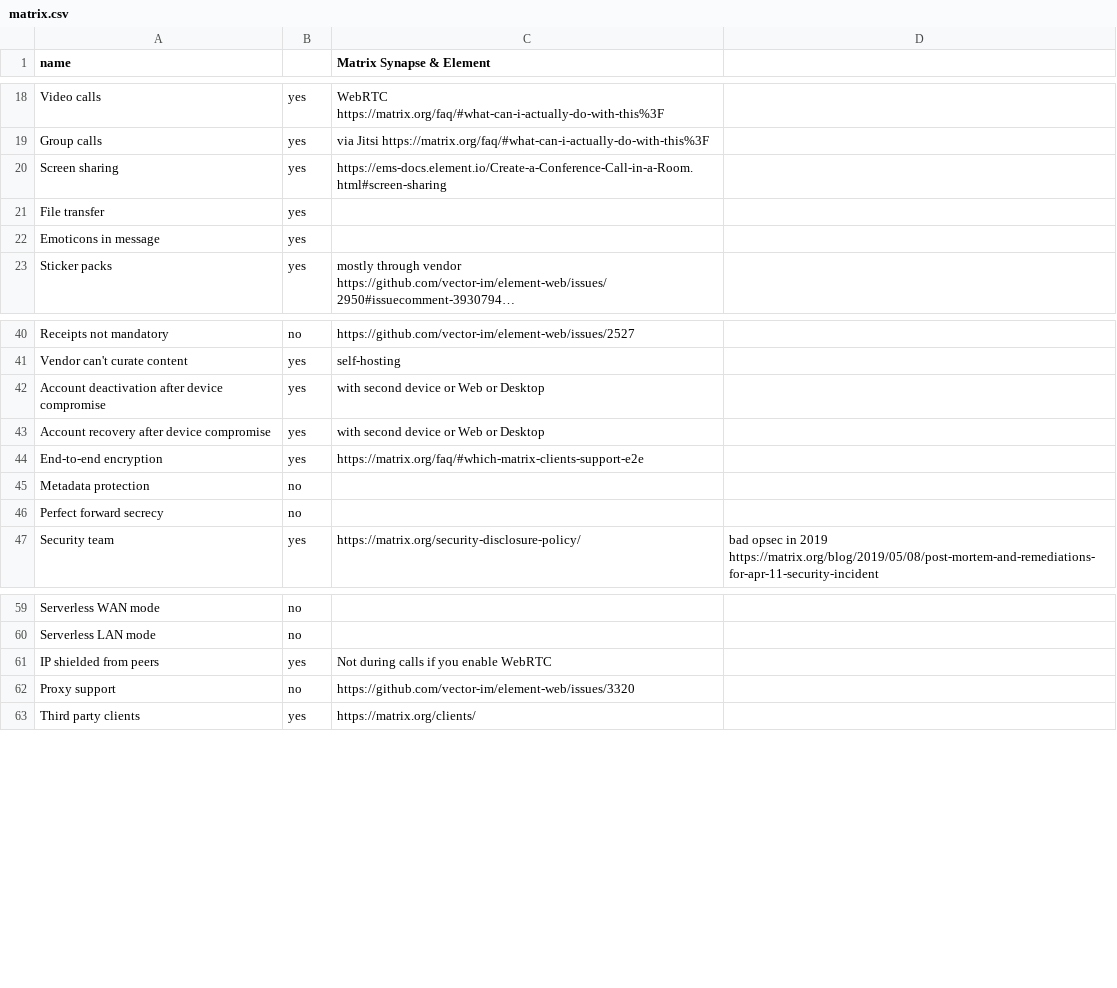
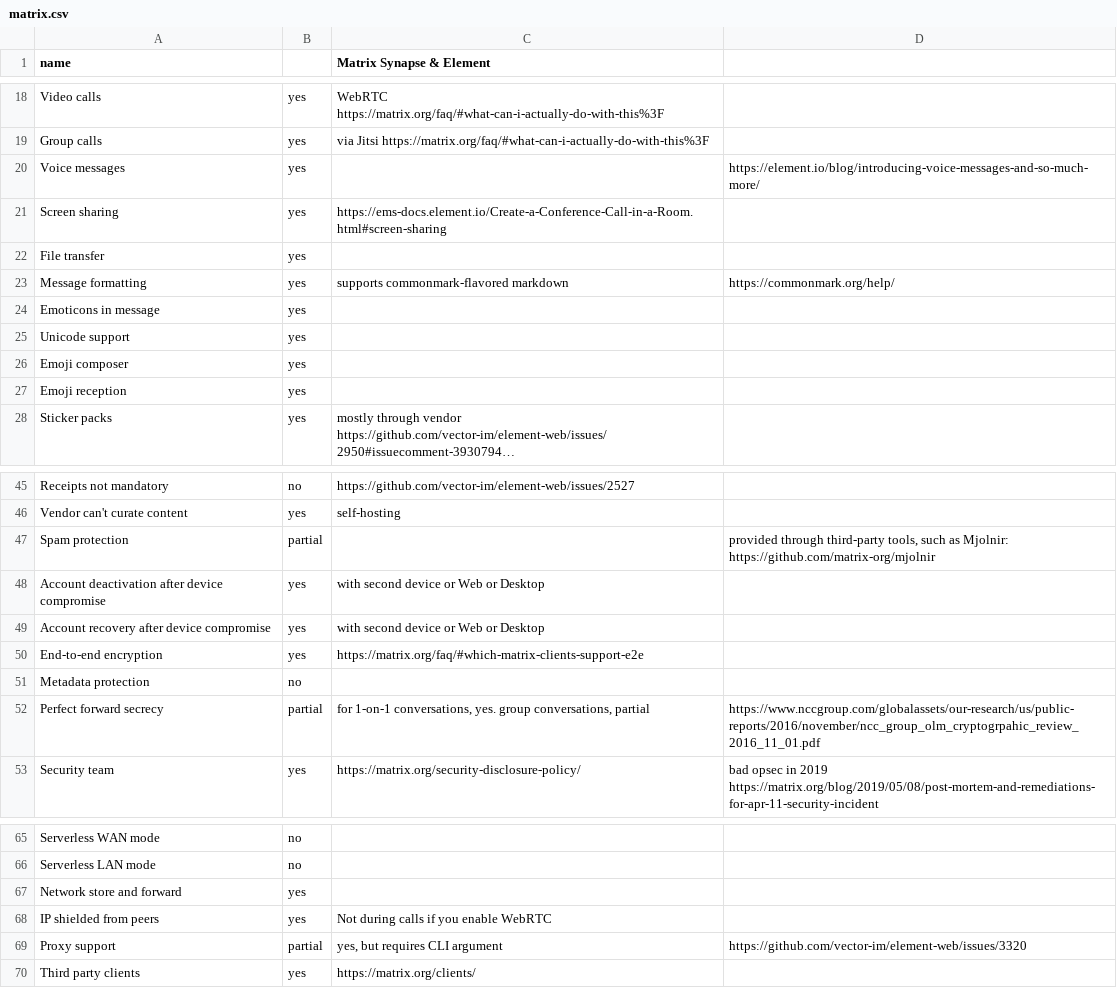
Before and after one commit to bkil/secuchart, a CSV file: data/matrix.csv, drawn as a sheet; only a part is shown, gaps mark what is left out; long unchanged cells end in …; addresses are those after the commit; the diff names each change by its address in the sheet, - before the commit and + after, or states it on an @@ line.

Commit message:
data/matrix.csv: fill in some features

```diff
--- a/data/matrix.csv
+++ b/data/matrix.csv
+row 20: Voice messages | yes |  | https://element.io/blog/introducing-voice-messages-and-so-much-more/
+row 23: Message formatting | yes | supports commonmark-flavored markdown | https://commonmark.org/help/
+row 25: Unicode support | yes
+row 26: Emoji composer | yes
+row 27: Emoji reception | yes
+row 47: Spam protection | partial |  | provided through third-party tools, such as Mjolnir: https://github.com/matrix-org/mjolnir
-B52: no
+B52: partial
-C52 (Matrix Synapse & Element): (empty)
+C52 (Matrix Synapse & Element): for 1-on-1 conversations, yes. group conversations, partial
-D52: (empty)
+D52: https://www.nccgroup.com/globalassets/our-research/us/public-reports/2016/november/ncc_group_olm_cryptogrpahic_review_2016_11_01.pdf
+row 67: Network store and forward | yes
-B69: no
+B69: partial
-C69 (Matrix Synapse & Element): https://github.com/vector-im/element-web/issues/3320
+C69 (Matrix Synapse & Element): yes, but requires CLI argument
-D69: (empty)
+D69: https://github.com/vector-im/element-web/issues/3320
```
